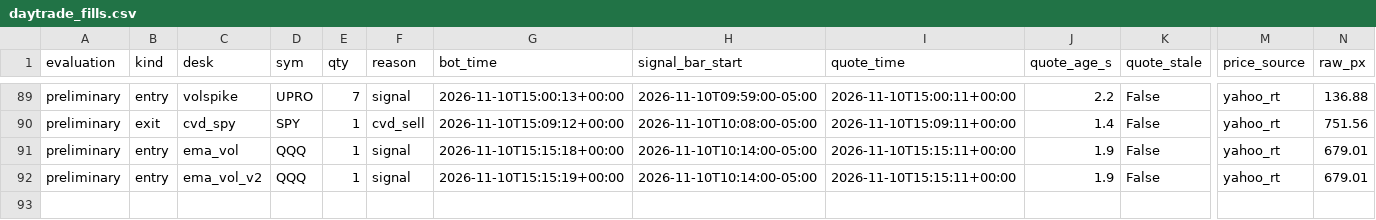
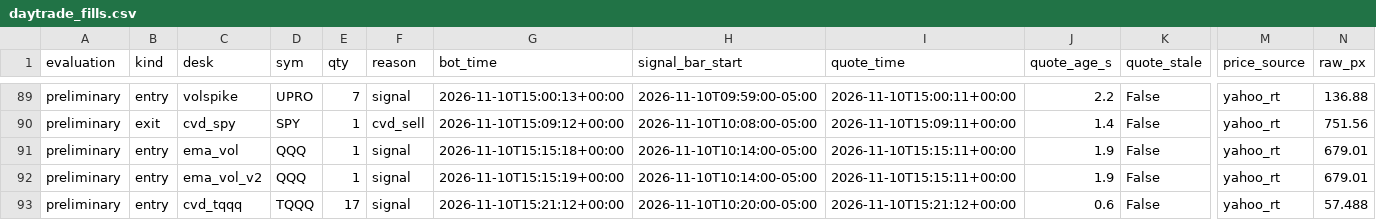
Before and after one commit to vivekgomathinayagam-ux/Trading-lab, a CSV file: ledger/daytrade_fills.csv, drawn as a sheet; only a part is shown, gaps mark what is left out; rows hold the shown columns only; the diff names each change by its address in the sheet, - before the commit and + after, or states it on an @@ line.

Commit message:
snapshot 2026-11-10T10:30-05:00

```diff
--- a/ledger/daytrade_fills.csv
+++ b/ledger/daytrade_fills.csv
+row 93: preliminary | entry | cvd_tqqq | TQQQ | 17 | signal | 2026-11-10T15:21:12+00:00 | 2026-11-10T10:20:00-05:00 | 2026-11-10T15:21:12+00:00 | 0.6 | False | yahoo_rt | 57.488
```
